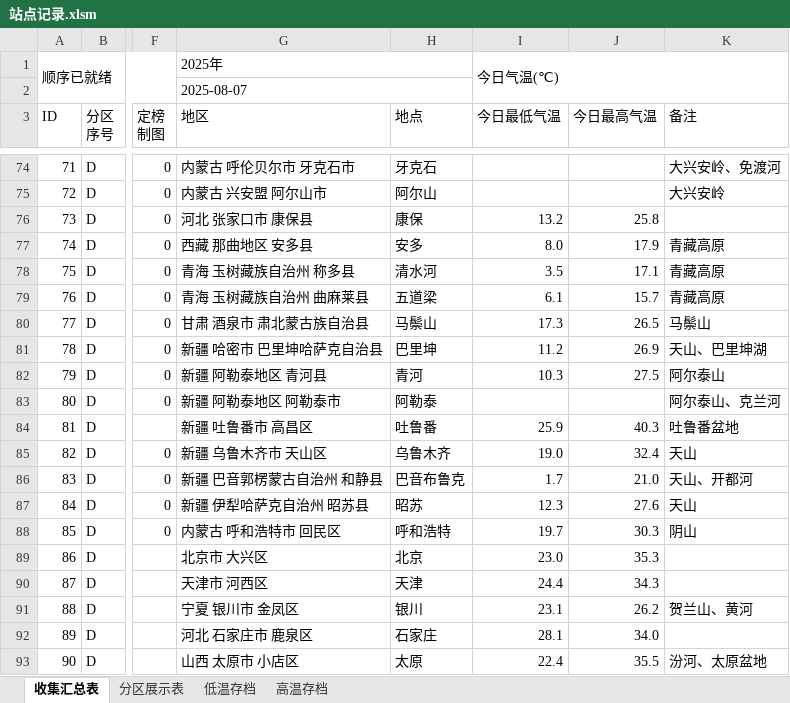
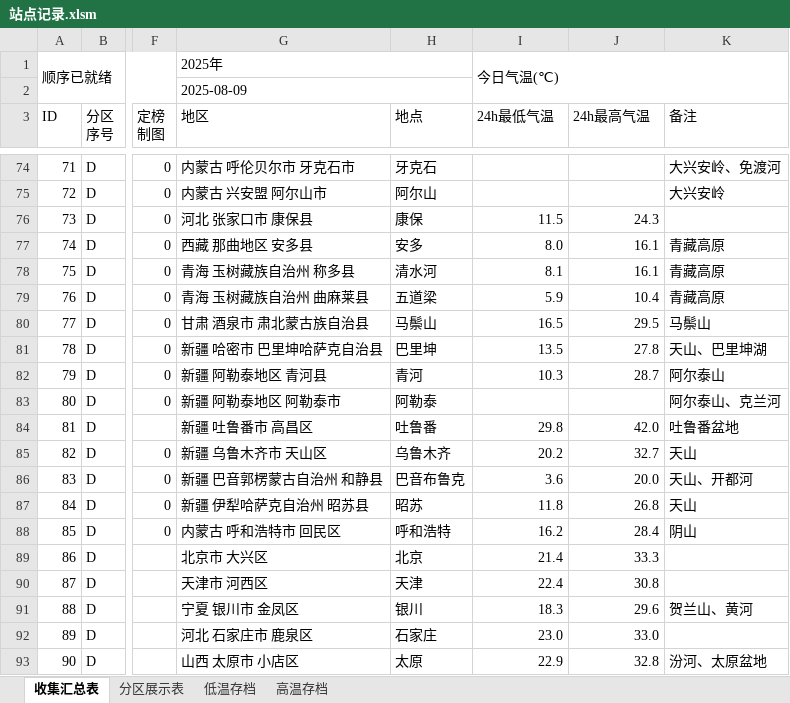
Before and after one commit to qkvkql/default, an Excel workbook: 气象/站点记录.xlsm, sheet 收集汇总表, drawn as a sheet; only a part is shown, gaps mark what is left out; values as stored, in another font and other column widths than the file's, no cell formats; conditional formats not drawn; the diff covers the shown part only; the diff names each change by its address in the sheet, - before the commit and + after, or states it on an @@ line.

```diff
--- a/气象/站点记录.xlsm (sheet 收集汇总表)
+++ b/气象/站点记录.xlsm (sheet 收集汇总表)
-G2 (地区): 2025-08-07
+G2 (地区): 2025-08-09
-I3: 今日最低气温
+I3: 24h最低气温
-J3: 今日最高气温
+J3: 24h最高气温
-I76 (24h最低气温): 13.2
+I76 (24h最低气温): 11.5
-J76 (24h最高气温): 25.8
+J76 (24h最高气温): 24.3
-J77 (24h最高气温): 17.9
+J77 (24h最高气温): 16.1
-I78 (24h最低气温): 3.5
+I78 (24h最低气温): 8.1
-J78 (24h最高气温): 17.1
+J78 (24h最高气温): 16.1
-I79 (24h最低气温): 6.1
+I79 (24h最低气温): 5.9
-J79 (24h最高气温): 15.7
+J79 (24h最高气温): 10.4
-I80 (24h最低气温): 17.3
+I80 (24h最低气温): 16.5
-J80 (24h最高气温): 26.5
+J80 (24h最高气温): 29.5
-I81 (24h最低气温): 11.2
+I81 (24h最低气温): 13.5
-J81 (24h最高气温): 26.9
+J81 (24h最高气温): 27.8
-J82 (24h最高气温): 27.5
+J82 (24h最高气温): 28.7
-I84 (24h最低气温): 25.9
+I84 (24h最低气温): 29.8
-J84 (24h最高气温): 40.3
+J84 (24h最高气温): 42.0
-I85 (24h最低气温): 19.0
+I85 (24h最低气温): 20.2
-J85 (24h最高气温): 32.4
+J85 (24h最高气温): 32.7
-I86 (24h最低气温): 1.7
+I86 (24h最低气温): 3.6
-J86 (24h最高气温): 21.0
+J86 (24h最高气温): 20.0
-I87 (24h最低气温): 12.3
+I87 (24h最低气温): 11.8
-J87 (24h最高气温): 27.6
+J87 (24h最高气温): 26.8
-I88 (24h最低气温): 19.7
+I88 (24h最低气温): 16.2
-J88 (24h最高气温): 30.3
+J88 (24h最高气温): 28.4
-I89 (24h最低气温): 23.0
+I89 (24h最低气温): 21.4
-J89 (24h最高气温): 35.3
+J89 (24h最高气温): 33.3
-I90 (24h最低气温): 24.4
+I90 (24h最低气温): 22.4
-J90 (24h最高气温): 34.3
+J90 (24h最高气温): 30.8
-I91 (24h最低气温): 23.1
+I91 (24h最低气温): 18.3
-J91 (24h最高气温): 26.2
+J91 (24h最高气温): 29.6
-I92 (24h最低气温): 28.1
+I92 (24h最低气温): 23.0
-J92 (24h最高气温): 34.0
+J92 (24h最高气温): 33.0
-I93 (24h最低气温): 22.4
+I93 (24h最低气温): 22.9
-J93 (24h最高气温): 35.5
+J93 (24h最高气温): 32.8
```
Also changed, not shown: 140 edited cells elsewhere in this sheet, sheet 分区展示表, sheet 高温存档, sheet 低温存档, cell formats, 气象/多站统计.xlsx.
